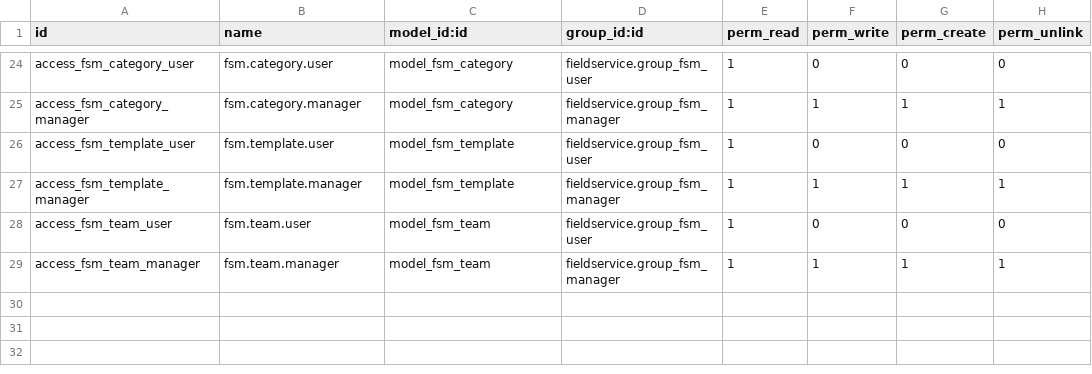
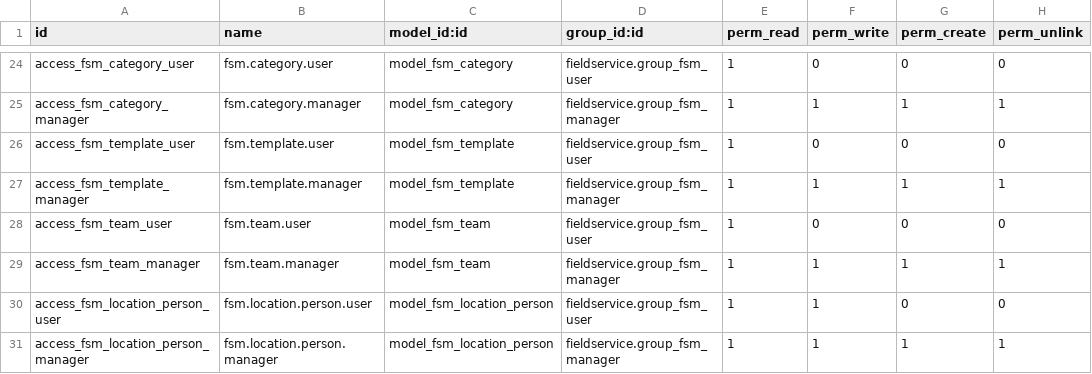
Before and after one commit to ursais/field-service, a CSV file: fieldservice/security/ir.model.access.csv, drawn as a sheet; only a part is shown, gaps mark what is left out.

Commit message:
[IMP] Sort workers on location

```diff
--- a/fieldservice/security/ir.model.access.csv
+++ b/fieldservice/security/ir.model.access.csv
@@ -29 +29,3 @@ access_fsm_team_user,fsm.team.user,model_fsm_team,fieldservice.group_fsm_user,1,
 access_fsm_team_manager,fsm.team.manager,model_fsm_team,fieldservice.group_fsm_manager,1,1,1,1
+access_fsm_location_person_user,fsm.location.person.user,model_fsm_location_person,fieldservice.group_fsm_user,1,1,0,0
+access_fsm_location_person_manager,fsm.location.person.manager,model_fsm_location_person,fieldservice.group_fsm_manager,1,1,1,1
```
Also changed, not shown: 9 other files.
